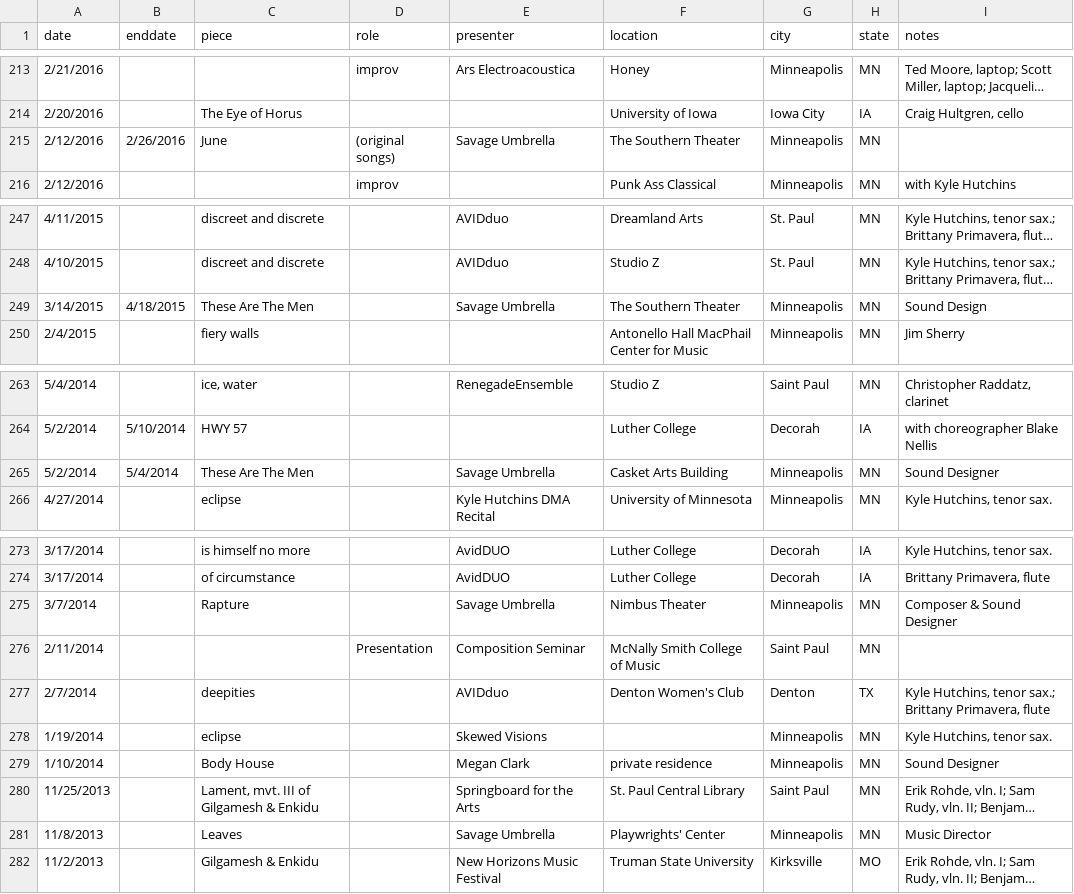
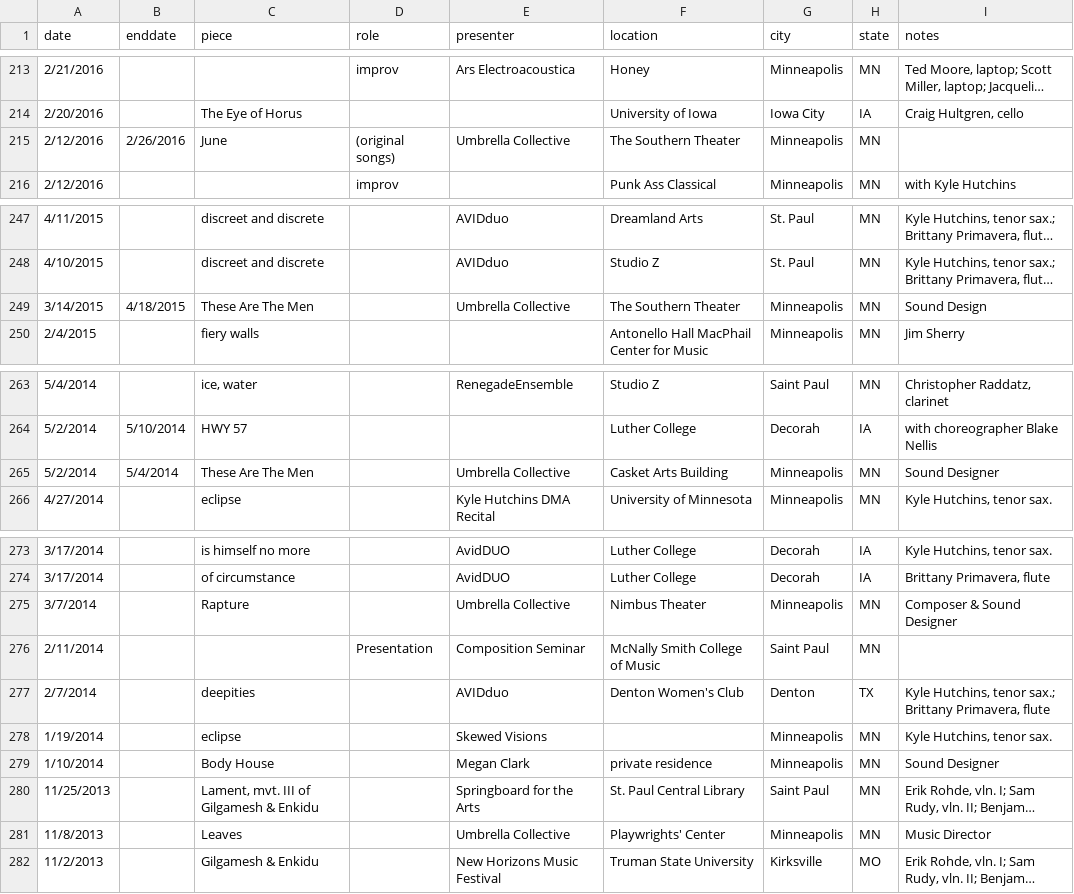
Before and after one commit to tedmoore/tedmoore.github.io, a CSV file: python/perf-appear.csv, drawn as a sheet; only a part is shown, gaps mark what is left out; long unchanged cells end in …; the diff covers the shown part only; the diff names each change by its address in the sheet, - before the commit and + after, or states it on an @@ line.

Commit message:
umbrella collective rename

```diff
--- a/python/perf-appear.csv
+++ b/python/perf-appear.csv
-E215 (presenter): Savage Umbrella
+E215 (presenter): Umbrella Collective
-E249 (presenter): Savage Umbrella
+E249 (presenter): Umbrella Collective
-E265 (presenter): Savage Umbrella
+E265 (presenter): Umbrella Collective
-E275 (presenter): Savage Umbrella
+E275 (presenter): Umbrella Collective
-E281 (presenter): Savage Umbrella
+E281 (presenter): Umbrella Collective
```
Also changed, not shown: 3 edited cells elsewhere in this file, 2 other files.
